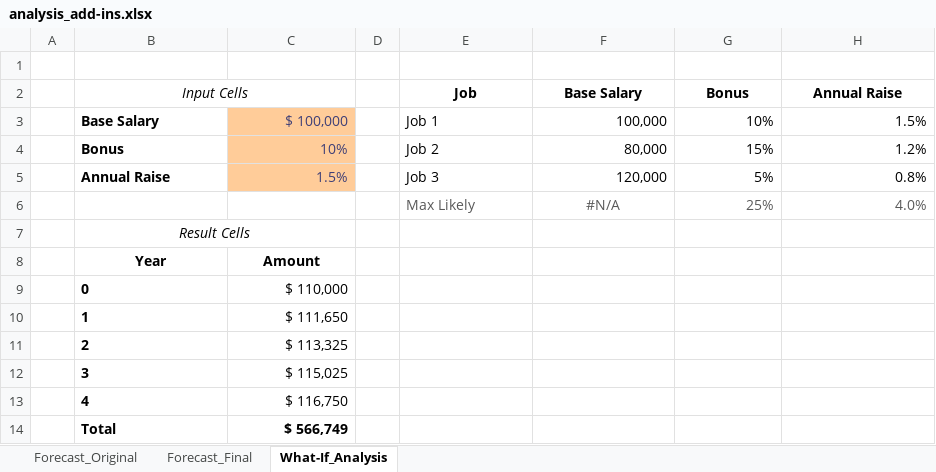
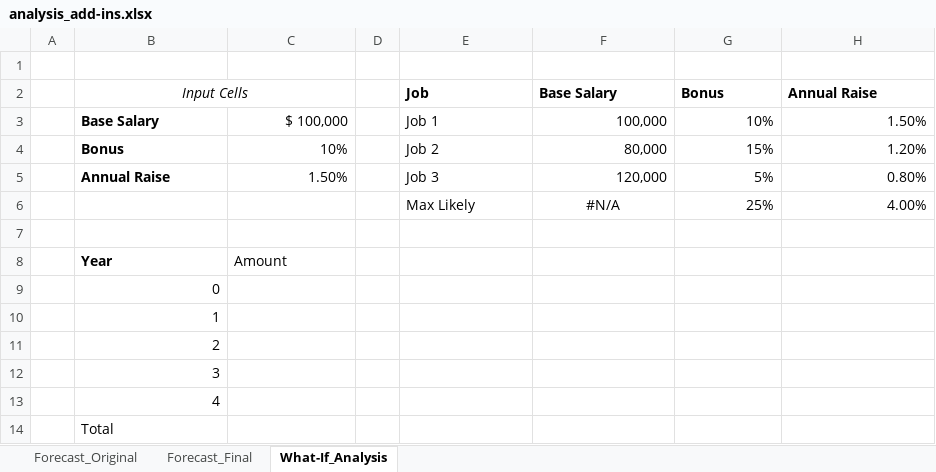
Before and after one commit to w-alkao/excel, an Excel workbook: advanced_data_analysis/analysis_add-ins.xlsx, sheet What-If_Analysis, drawn as a sheet; values as stored, in another font and other column widths than the file's, no borders; the diff names each change by its address in the sheet, - before the commit and + after, or states it on an @@ line.

Commit message:
what if analysis

```diff
--- a/advanced_data_analysis/analysis_add-ins.xlsx (sheet What-If_Analysis)
+++ b/advanced_data_analysis/analysis_add-ins.xlsx (sheet What-If_Analysis)
-E2:H2 alignment: center
+E2:H2 alignment: left
@@ C3:C5 fill: #FFCC99 → none, text colour: #3F3F76 → black @@
-H3 (Annual Raise): 1.5%
+H3 (Annual Raise): 1.50%
-H4 (Annual Raise): 1.2%
+H4 (Annual Raise): 1.20%
-C5: 1.5%
+C5: 1.50%
-H5 (Annual Raise): 0.8%
+H5 (Annual Raise): 0.80%
-E6:H6 text colour: #595959
+E6:H6 text colour: black
-H6 (Annual Raise): 4.0%
+H6 (Annual Raise): 4.00%
-B7 (Input Cells): Result Cells
+B7 (Input Cells): (empty)
-B7:C7 merged
-B8:C8 alignment: center
+B8:C8 alignment: left
-C8 bold: on
+C8 bold: off
-B9:B14 bold: on
+B9:B14 bold: off
-B9:B13 alignment: left
+B9:B13 alignment: right
-C9: $ 110,000
+C9: (empty)
-C10: $ 111,650
+C10: (empty)
-C11: $ 113,325
+C11: (empty)
-C12: $ 115,025
+C12: (empty)
-C13: $ 116,750
+C13: (empty)
-C14: $ 566,749
+C14: (empty)
```
